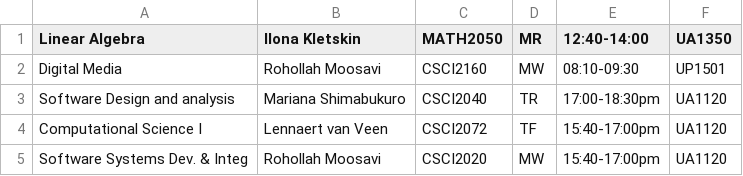
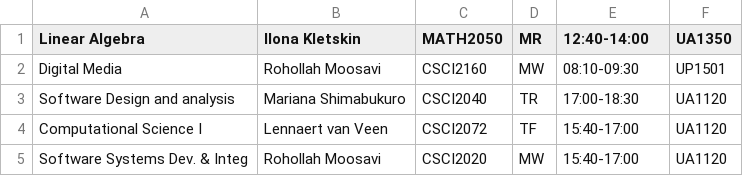
Before and after one commit to ArshadKhan-UOIT/CSCI2020_Final_Project, a CSV file: DataFiles/courses.csv, drawn as a sheet.

Commit message:
Slightly altered the course times
Removed the "pm"s from some of the times, since military time does not use AM or PM.

```diff
--- a/DataFiles/courses.csv
+++ b/DataFiles/courses.csv
@@ -2,4 +2,4 @@ Linear Algebra,Ilona Kletskin,MATH2050,MR,12:40-14:00,UA1350
 Digital Media,Rohollah Moosavi,CSCI2160,MW,08:10-09:30,UP1501
-Software Design and analysis,Mariana Shimabukuro,CSCI2040,TR,17:00-18:30pm,UA1120
-Computational Science I,Lennaert van Veen,CSCI2072,TF,15:40-17:00pm,UA1120
-Software Systems Dev. & Integ,Rohollah Moosavi,CSCI2020,MW,15:40-17:00pm,UA1120
+Software Design and analysis,Mariana Shimabukuro,CSCI2040,TR,17:00-18:30,UA1120
+Computational Science I,Lennaert van Veen,CSCI2072,TF,15:40-17:00,UA1120
+Software Systems Dev. & Integ,Rohollah Moosavi,CSCI2020,MW,15:40-17:00,UA1120
```
